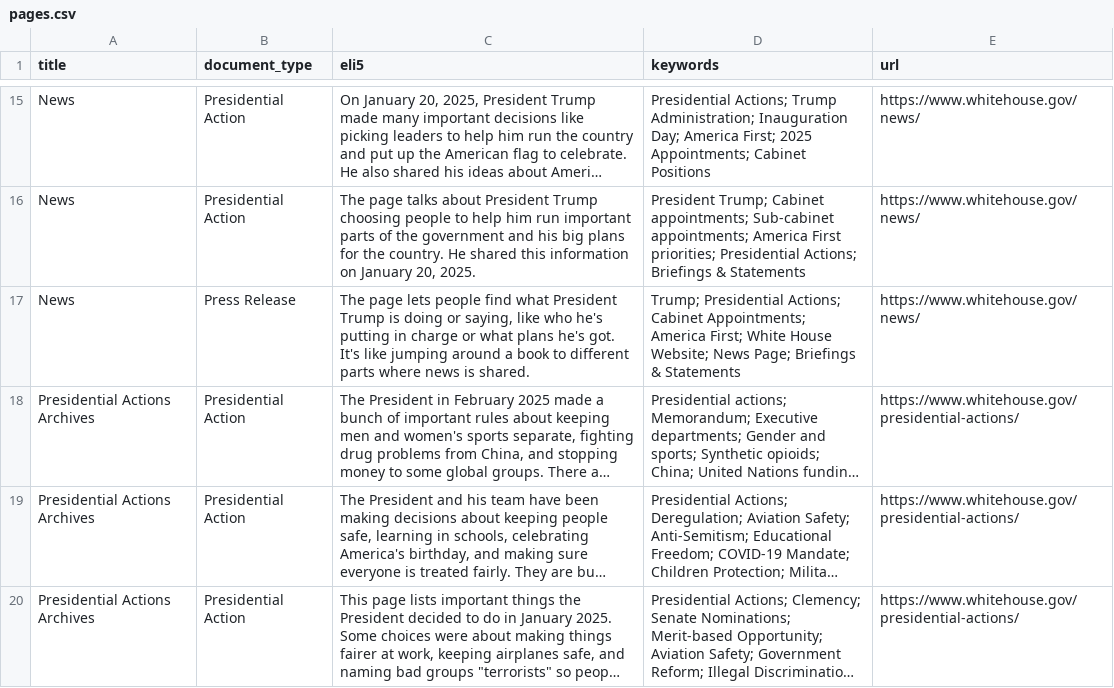
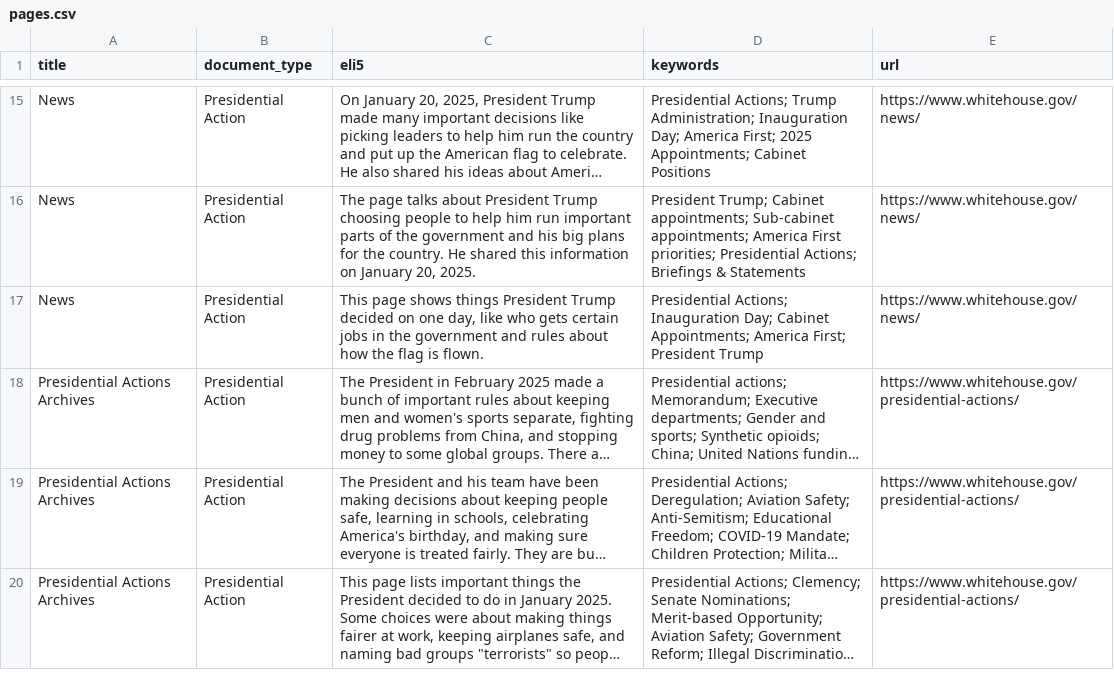
Before and after one commit to mjbommar/wh-pa, a CSV file: pages.csv, drawn as a sheet; only a part is shown, gaps mark what is left out; long unchanged cells end in …; the diff names each change by its address in the sheet, - before the commit and + after, or states it on an @@ line.

```diff
--- a/pages.csv
+++ b/pages.csv
-B17 (document_type): Press Release
+B17 (document_type): Presidential Action
-C17 (eli5): The page lets people find what President Trump is doing or saying, like who he's putting in charge or what plans he's got. It's like jumping around a book to different parts where news is shared.
+C17 (eli5): This page shows things President Trump decided on one day, like who gets certain jobs in the government and rules about how the flag is flown.
-D17 (keywords): Trump; Presidential Actions; Cabinet Appointments; America First; White House Website; News Page; Briefings & Statements
+D17 (keywords): Presidential Actions; Inauguration Day; Cabinet Appointments; America First; President Trump
```
Also changed, not shown: 3 other files.
